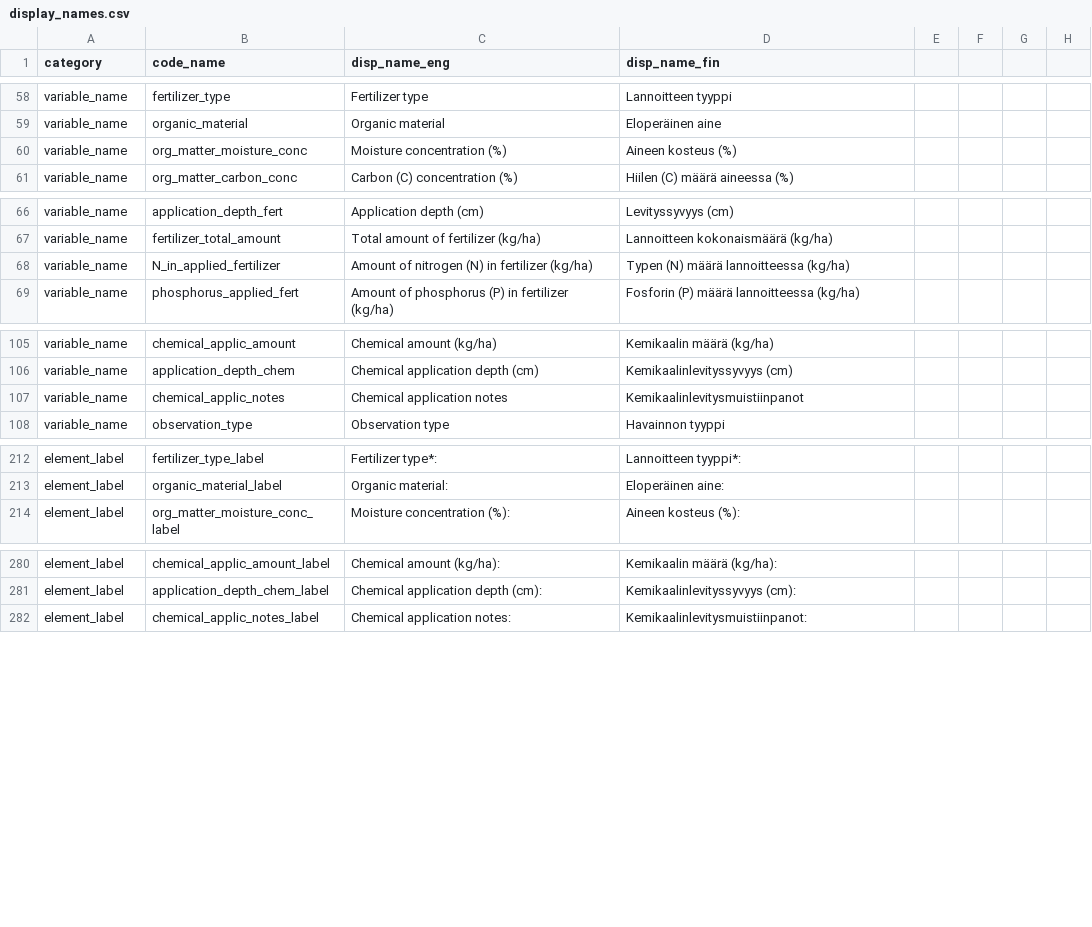
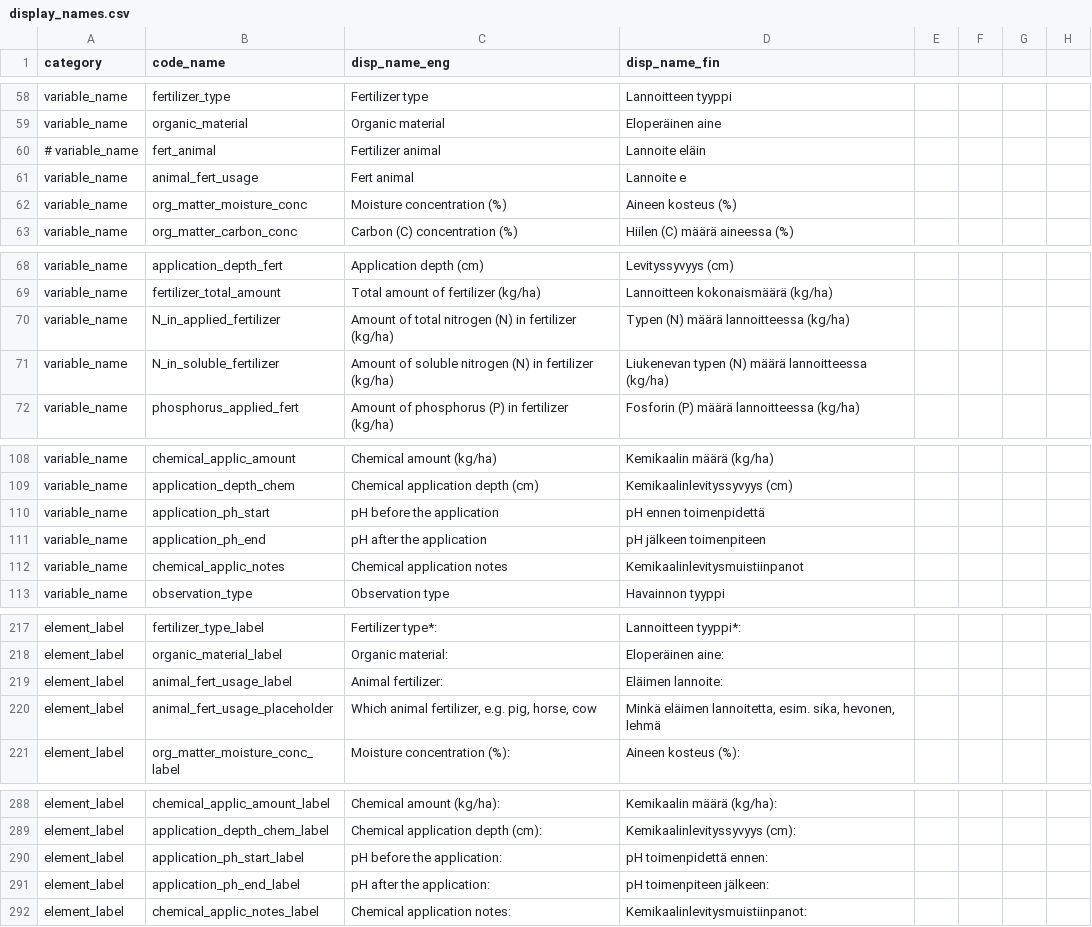
Before and after one commit to PecanProject/fieldactivity, a CSV file: inst/extdata/display_names.csv, drawn as a sheet; only a part is shown, gaps mark what is left out; the diff covers the shown part only.

Commit message:
Adding new variables that were missing

```diff
--- a/inst/extdata/display_names.csv
+++ b/inst/extdata/display_names.csv
@@ -59,2 +59,4 @@ variable_name,fertilizer_type,Fertilizer type,Lannoitteen tyyppi
 variable_name,organic_material,Organic material,Eloperäinen aine
+#  variable_name,fert_animal,Fertilizer animal,Lannoite eläin
+variable_name,animal_fert_usage,Fert animal,Lannoite e
 variable_name,org_matter_moisture_conc,Moisture concentration (%),Aineen kosteus (%)
@@ -67,3 +69,4 @@ variable_name,application_depth_fert,Application depth (cm),Levityssyvyys (cm)
 variable_name,fertilizer_total_amount,Total amount of fertilizer (kg/ha),Lannoitteen kokonaismäärä (kg/ha)
-variable_name,N_in_applied_fertilizer,Amount of nitrogen (N) in fertilizer (kg/ha),Typen (N) määrä lannoitteessa (kg/ha)
+variable_name,N_in_applied_fertilizer,Amount of total nitrogen (N) in fertilizer (kg/ha),Typen (N) määrä lannoitteessa (kg/ha)
+variable_name,N_in_soluble_fertilizer,Amount of soluble nitrogen (N) in fertilizer (kg/ha), Liukenevan typen (N) määrä lannoitteessa (kg/ha)
 variable_name,phosphorus_applied_fert,Amount of phosphorus (P) in fertilizer (kg/ha),Fosforin (P) määrä lannoitteessa (kg/ha)
@@ -106,2 +109,4 @@ variable_name,chemical_applic_amount,Chemical amount (kg/ha),Kemikaalin määrä
 variable_name,application_depth_chem,Chemical application depth (cm),Kemikaalinlevityssyvyys (cm)
+variable_name,application_ph_start,pH before the application,pH ennen toimenpidettä
+variable_name,application_ph_end,pH after the application,pH jälkeen toimenpiteen
 variable_name,chemical_applic_notes,Chemical application notes,Kemikaalinlevitysmuistiinpanot
@@ -213,2 +218,4 @@ element_label,fertilizer_type_label,Fertilizer type*:,Lannoitteen tyyppi*:
 element_label,organic_material_label,Organic material:,Eloperäinen aine:
+element_label,animal_fert_usage_label,Animal fertilizer:,Eläimen lannoite:
+element_label,animal_fert_usage_placeholder,"Which animal fertilizer, e.g. pig, horse, cow","Minkä eläimen lannoitetta, esim. sika, hevonen, lehmä"
 element_label,org_matter_moisture_conc_label,Moisture concentration (%):,Aineen kosteus (%):
@@ -281,2 +289,4 @@ element_label,chemical_applic_amount_label,Chemical amount (kg/ha):,Kemikaalin m
 element_label,application_depth_chem_label,Chemical application depth (cm):,Kemikaalinlevityssyvyys (cm):
+element_label,application_ph_start_label,pH before the application:,pH toimenpidettä ennen:
+element_label,application_ph_end_label,pH after the application:,pH toimenpiteen jälkeen:
 element_label,chemical_applic_notes_label,Chemical application notes:,Kemikaalinlevitysmuistiinpanot:
```
Also changed, not shown: 3 added rows elsewhere in this file.
